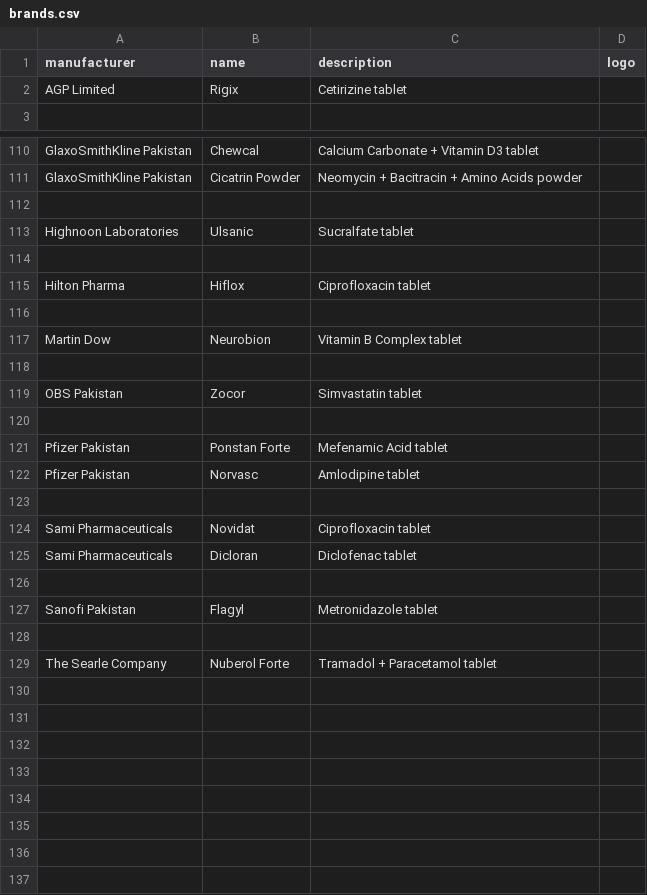
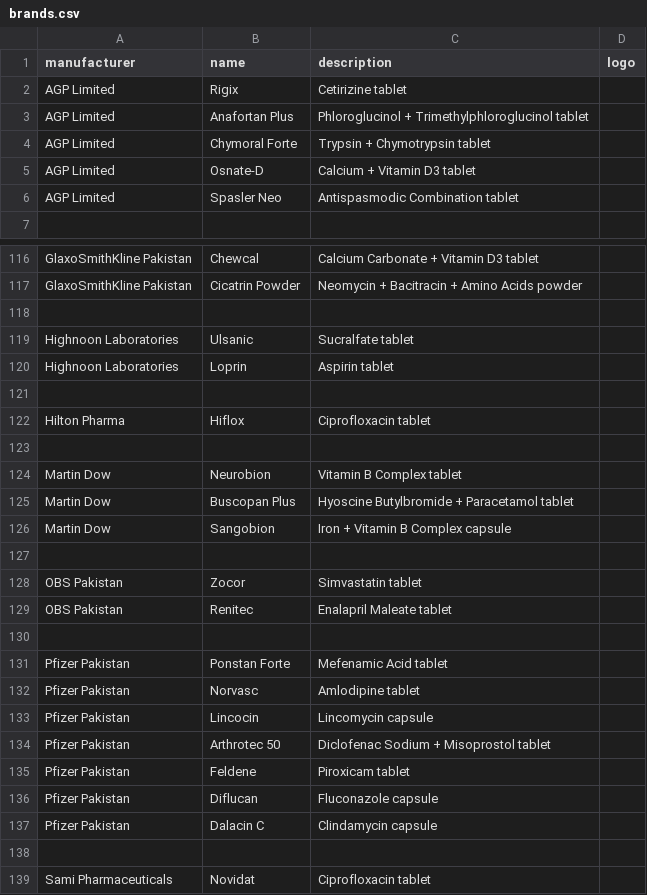
Before and after one commit to faisalaiagent/pharmacy-backend, a CSV file: seeders/data/brands.csv, drawn as a sheet; only a part is shown, gaps mark what is left out; the shorter side is filled out with more unchanged rows; the diff covers the shown part only.

Commit message:
feat: add 18 verified products across AGP, Pfizer, Searle, OBS, Highnoon, Bosch, Martin Dow, Sanofi - 132 total

```diff
--- a/seeders/data/brands.csv
+++ b/seeders/data/brands.csv
@@ -2,2 +2,6 @@ manufacturer,name,description,logo
 AGP Limited,Rigix,Cetirizine tablet,
+AGP Limited,Anafortan Plus,Phloroglucinol + Trimethylphloroglucinol tablet,
+AGP Limited,Chymoral Forte,Trypsin + Chymotrypsin tablet,
+AGP Limited,Osnate-D,Calcium + Vitamin D3 tablet,
+AGP Limited,Spasler Neo,Antispasmodic Combination tablet,
 
@@ -113,2 +119,3 @@ GlaxoSmithKline Pakistan,Cicatrin Powder,Neomycin + Bacitracin + Amino Acids pow
 Highnoon Laboratories,Ulsanic,Sucralfate tablet,
+Highnoon Laboratories,Loprin,Aspirin tablet,
 
@@ -117,4 +124,7 @@ Hilton Pharma,Hiflox,Ciprofloxacin tablet,
 Martin Dow,Neurobion,Vitamin B Complex tablet,
+Martin Dow,Buscopan Plus,Hyoscine Butylbromide + Paracetamol tablet,
+Martin Dow,Sangobion,Iron + Vitamin B Complex capsule,
 
 OBS Pakistan,Zocor,Simvastatin tablet,
+OBS Pakistan,Renitec,Enalapril Maleate tablet,
 
@@ -122,2 +132,7 @@ Pfizer Pakistan,Ponstan Forte,Mefenamic Acid tablet,
 Pfizer Pakistan,Norvasc,Amlodipine tablet,
+Pfizer Pakistan,Lincocin,Lincomycin capsule,
+Pfizer Pakistan,Arthrotec 50,Diclofenac Sodium + Misoprostol tablet,
+Pfizer Pakistan,Feldene,Piroxicam tablet,
+Pfizer Pakistan,Diflucan,Fluconazole capsule,
+Pfizer Pakistan,Dalacin C,Clindamycin capsule,
 
```
Also changed, not shown: 5 added rows elsewhere in this file, 1 other file.
